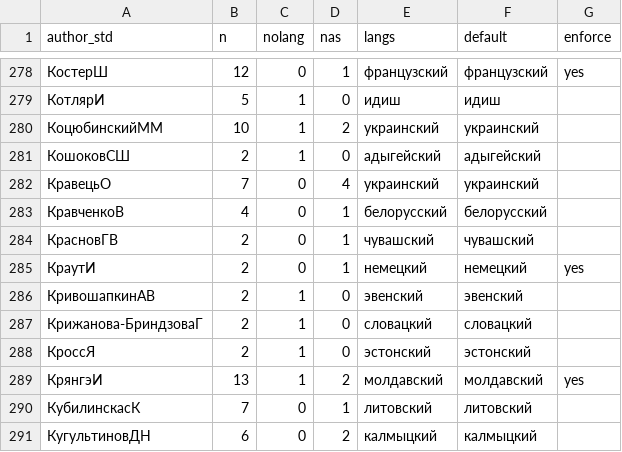
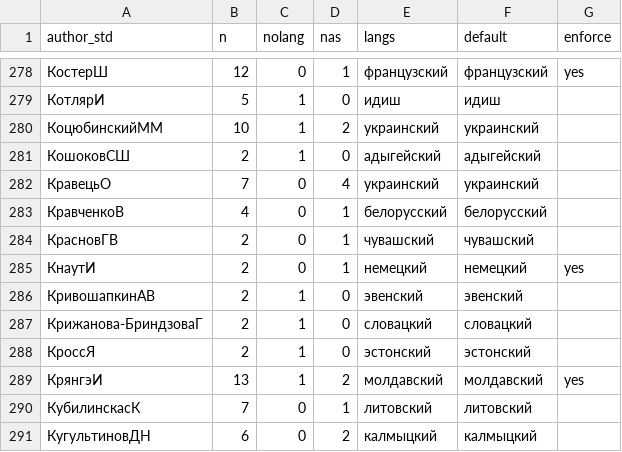
Before and after one commit to maslinych/childlit-rus, a CSV file: csv/author_langs.csv, drawn as a sheet; only a part is shown, gaps mark what is left out.

Commit message:
опечатка в имени автора: КнаутИ

```diff
--- a/csv/author_langs.csv
+++ b/csv/author_langs.csv
@@ -284,3 +284,3 @@ author_std,n,nolang,nas,langs,default,enforce
 КрасновГВ,2,0,1,чувашский,чувашский,
-КраутИ,2,0,1,немецкий,немецкий,yes
+КнаутИ,2,0,1,немецкий,немецкий,yes
 КривошапкинАВ,2,1,0,эвенский,эвенский,
```
Also changed, not shown: 2 other files.
